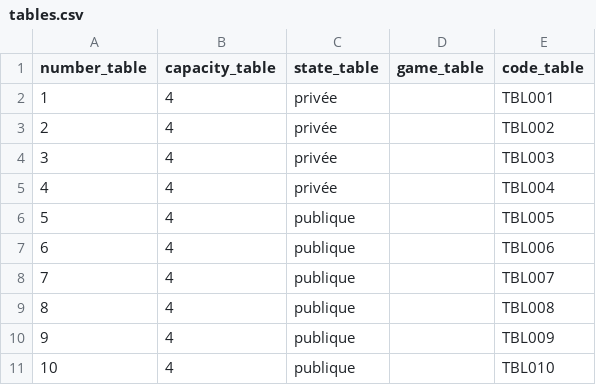
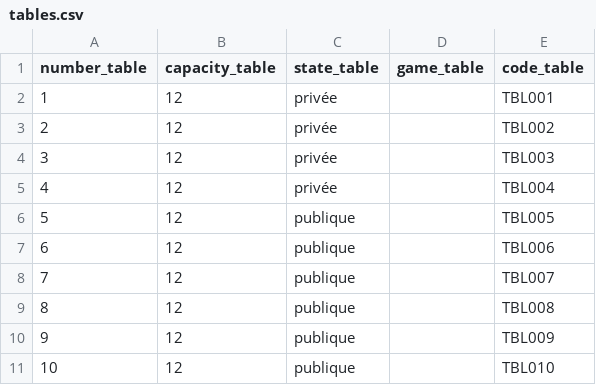
Before and after one commit to marwaboulkasim/Booking_board_games, a CSV file: data/tables.csv, drawn as a sheet.

Commit message:
Ajout fonctionnalité résa table publique mais pas fonctionnel

```diff
--- a/data/tables.csv
+++ b/data/tables.csv
@@ -1,11 +1,11 @@
 number_table,capacity_table,state_table,game_table,code_table
-1,4,privée,,TBL001
-2,4,privée,,TBL002
-3,4,privée,,TBL003
-4,4,privée,,TBL004
-5,4,publique,,TBL005
-6,4,publique,,TBL006
-7,4,publique,,TBL007
-8,4,publique,,TBL008
-9,4,publique,,TBL009
-10,4,publique,,TBL010
+1,12,privée,,TBL001
+2,12,privée,,TBL002
+3,12,privée,,TBL003
+4,12,privée,,TBL004
+5,12,publique,,TBL005
+6,12,publique,,TBL006
+7,12,publique,,TBL007
+8,12,publique,,TBL008
+9,12,publique,,TBL009
+10,12,publique,,TBL010
```
Also changed, not shown: 8 other files.
